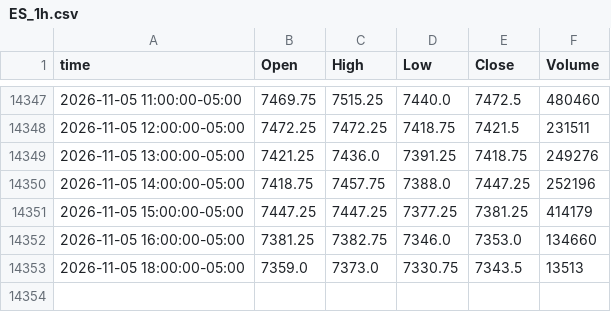
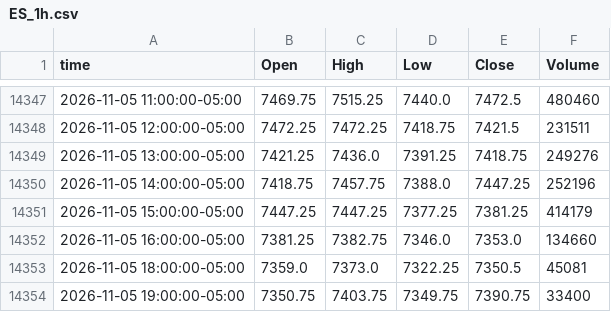
Before and after one commit to ductran1987/pharmd-bars, a CSV file: bars/ES_1h.csv, drawn as a sheet; only a part is shown, gaps mark what is left out.

```diff
--- a/bars/ES_1h.csv
+++ b/bars/ES_1h.csv
@@ -14352,2 +14352,3 @@ time,Open,High,Low,Close,Volume
 2026-11-05 16:00:00-05:00,7381.25,7382.75,7346.0,7353.0,134660
-2026-11-05 18:00:00-05:00,7359.0,7373.0,7330.75,7343.5,13513
+2026-11-05 18:00:00-05:00,7359.0,7373.0,7322.25,7350.5,45081
+2026-11-05 19:00:00-05:00,7350.75,7403.75,7349.75,7390.75,33400
```
Also changed, not shown: bars/NQ_1h.csv, 2 other files.
